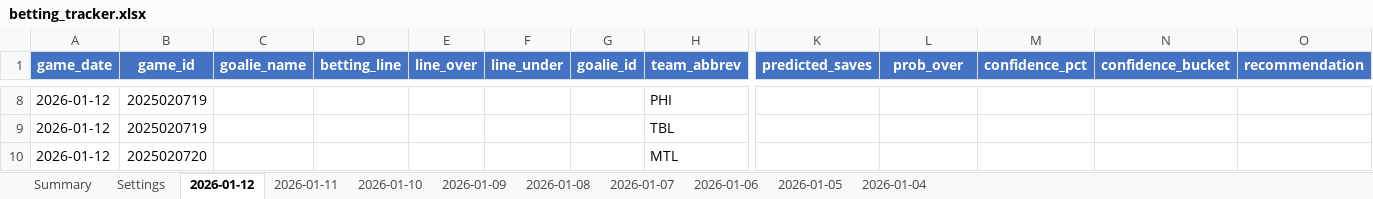
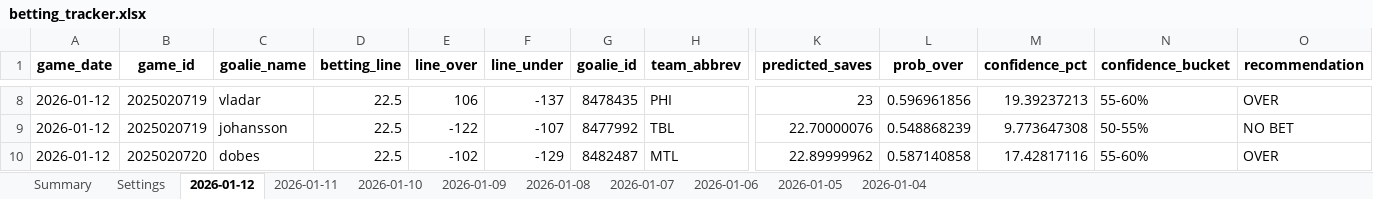
Before and after one commit to jjakemoss/saves-model-v3, an Excel workbook: betting_tracker.xlsx, sheet 2026-01-12, drawn as a sheet; only a part is shown, gaps mark what is left out; values as stored, in another font and other column widths than the file's, no borders; the diff covers the shown part only; the diff names each change by its address in the sheet, - before the commit and + after, or states it on an @@ line.

```diff
--- a/betting_tracker.xlsx (sheet 2026-01-12)
+++ b/betting_tracker.xlsx (sheet 2026-01-12)
@@ A1:O1 fill: #4472C4 → none, text colour: #FFFFFF → black @@
-C8 (goalie_name): (empty)
+C8 (goalie_name): vladar
-D8:D10 (betting_line): (empty)
+D8:D10 (betting_line): 22.5
-E8 (line_over): (empty)
+E8 (line_over): 106
-F8 (line_under): (empty)
+F8 (line_under): -137
-G8 (goalie_id): (empty)
+G8 (goalie_id): 8478435
-K8 (predicted_saves): (empty)
+K8 (predicted_saves): 23
-L8 (prob_over): (empty)
+L8 (prob_over): 0.596961856
-M8 (confidence_pct): (empty)
+M8 (confidence_pct): 19.39237213
-N8 (confidence_bucket): (empty)
+N8 (confidence_bucket): 55-60%
-O8 (recommendation): (empty)
+O8 (recommendation): OVER
-C9 (goalie_name): (empty)
+C9 (goalie_name): johansson
-E9 (line_over): (empty)
+E9 (line_over): -122
-F9 (line_under): (empty)
+F9 (line_under): -107
-G9 (goalie_id): (empty)
+G9 (goalie_id): 8477992
-K9 (predicted_saves): (empty)
+K9 (predicted_saves): 22.70000076
-L9 (prob_over): (empty)
+L9 (prob_over): 0.548868239
-M9 (confidence_pct): (empty)
+M9 (confidence_pct): 9.773647308
-N9 (confidence_bucket): (empty)
+N9 (confidence_bucket): 50-55%
-O9 (recommendation): (empty)
+O9 (recommendation): NO BET
-C10 (goalie_name): (empty)
+C10 (goalie_name): dobes
-E10 (line_over): (empty)
+E10 (line_over): -102
-F10 (line_under): (empty)
+F10 (line_under): -129
-G10 (goalie_id): (empty)
+G10 (goalie_id): 8482487
-K10 (predicted_saves): (empty)
+K10 (predicted_saves): 22.89999962
-L10 (prob_over): (empty)
+L10 (prob_over): 0.587140858
-M10 (confidence_pct): (empty)
+M10 (confidence_pct): 17.42817116
-N10 (confidence_bucket): (empty)
+N10 (confidence_bucket): 55-60%
-O10 (recommendation): (empty)
+O10 (recommendation): OVER
```
Also changed, not shown: 158 edited cells and cell formats elsewhere in this sheet, sheet 2026-01-11, sheet Summary, 10 other files.
